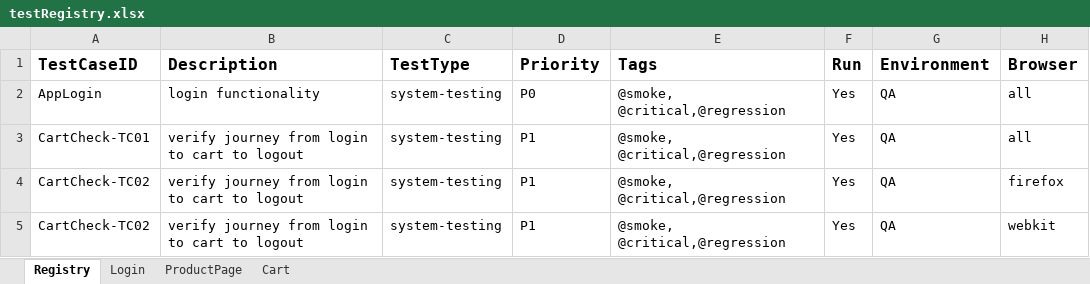
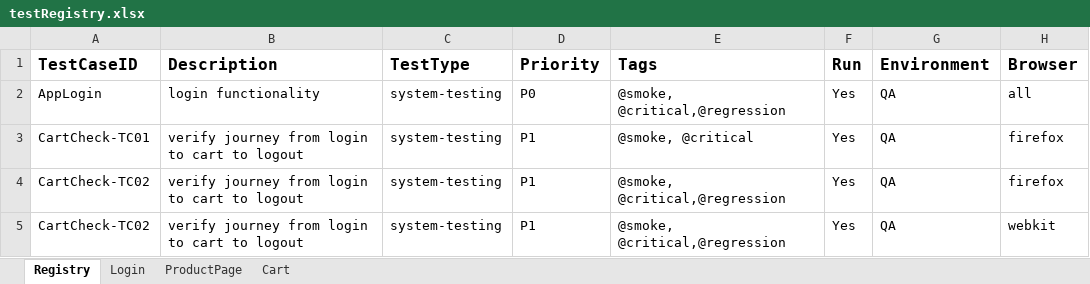
Before and after one commit to gangwarm/LearnPlaywright, an Excel workbook: data/testRegistry.xlsx, sheet Registry, drawn as a sheet; values as stored, in another font and other column widths than the file's, no borders; the diff names each change by its address in the sheet, - before the commit and + after, or states it on an @@ line.

```diff
--- a/data/testRegistry.xlsx (sheet Registry)
+++ b/data/testRegistry.xlsx (sheet Registry)
-E3 (Tags): @smoke, @critical,@regression
+E3 (Tags): @smoke, @critical
-H3 (Browser): all
+H3 (Browser): firefox
```
Also changed, not shown: 14 other files.
